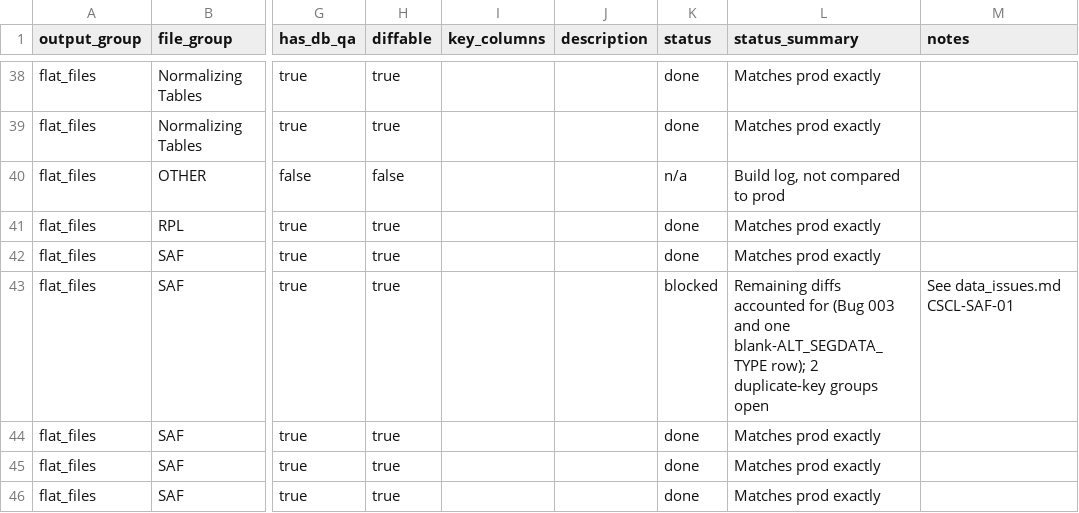
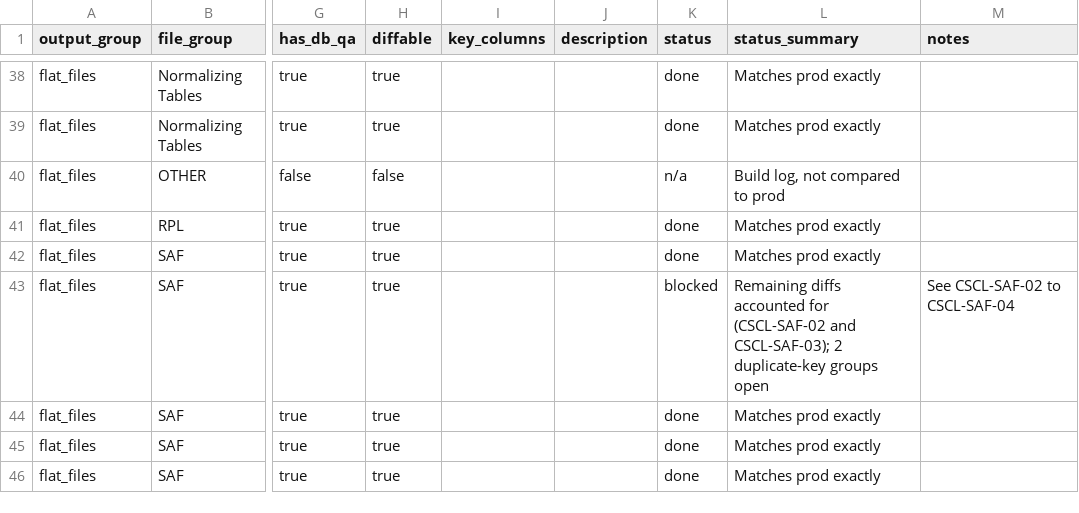
Before and after one commit to NYCPlanning/data-engineering, a CSV file: products/cscl/seeds/lion_outputs.csv, drawn as a sheet; only a part is shown, gaps mark what is left out; the diff covers the shown part only; the diff names each change by its address in the sheet, - before the commit and + after, or states it on an @@ line.

Commit message:
CSCL known differences: drop resolved rows, rewrite stale causes, remove data_issues.md
Re-checked every known difference against the main CI build's QA outputs and the
26c prod snapshot. Rows whose difference no longer appears are removed and their
IDs retired; DISTRICTS-01, DISTRICTS-04 and THINLION-02 get causes that match the
current data. data_issues.md and its generator go: the seed is the record, and
links now point at it. Also drops the release runbook's pre-#2793 fallback.

```diff
--- a/products/cscl/seeds/lion_outputs.csv
+++ b/products/cscl/seeds/lion_outputs.csv
-L43 (status_summary): …accounted for (Bug 003 and one blank-ALT_SEGDATA_TYPE row); 2 duplicate-key…
+L43 (status_summary): …accounted for (CSCL-SAF-02 and CSCL-SAF-03); 2 duplicate-key…
-M43 (notes): See data_issues.md CSCL-SAF-01
+M43 (notes): See CSCL-SAF-02 to CSCL-SAF-04
```
Also changed, not shown: 13 edited cells elsewhere in this file, products/cscl/seeds/config.csv, 54 other files.
